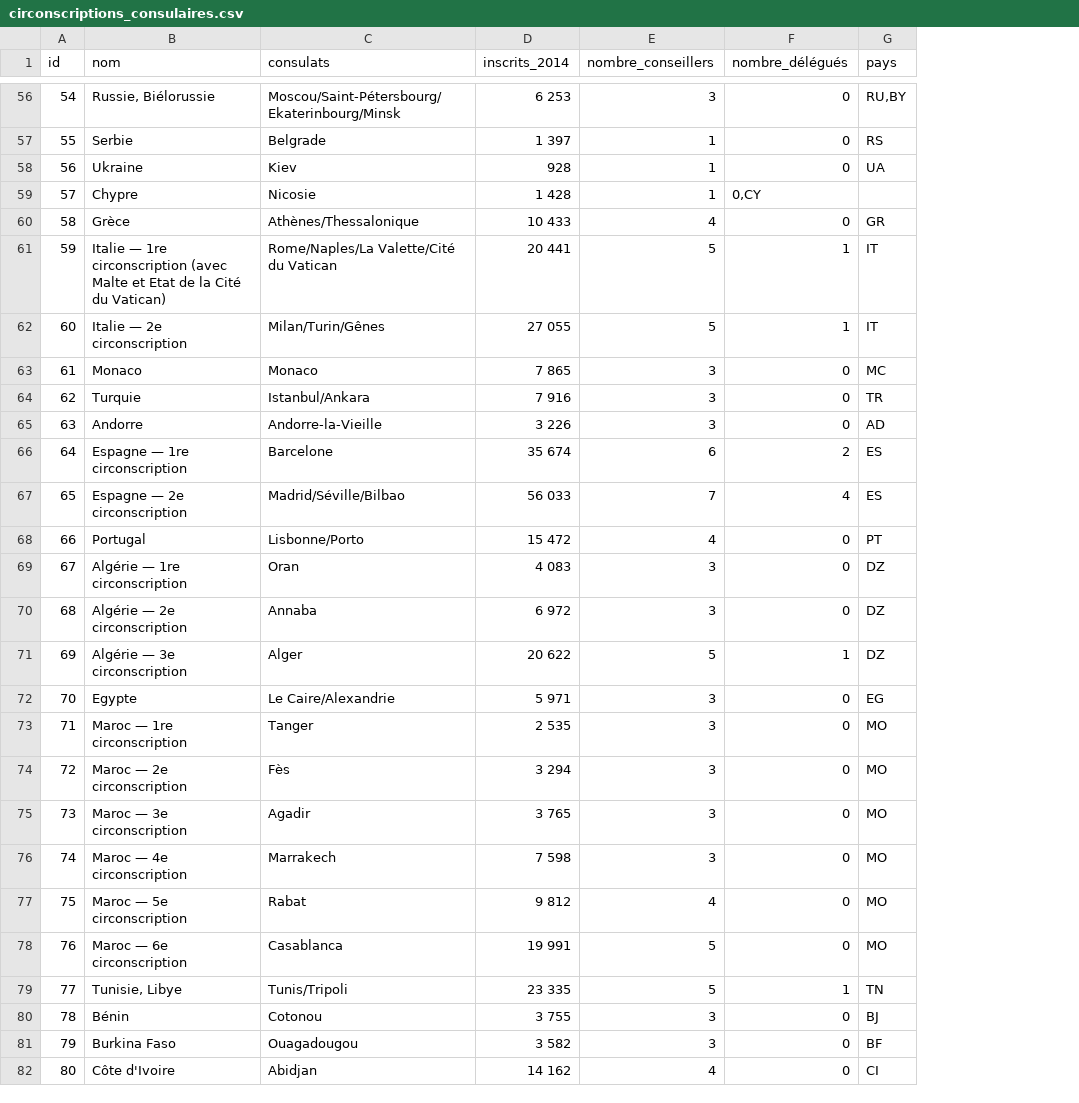
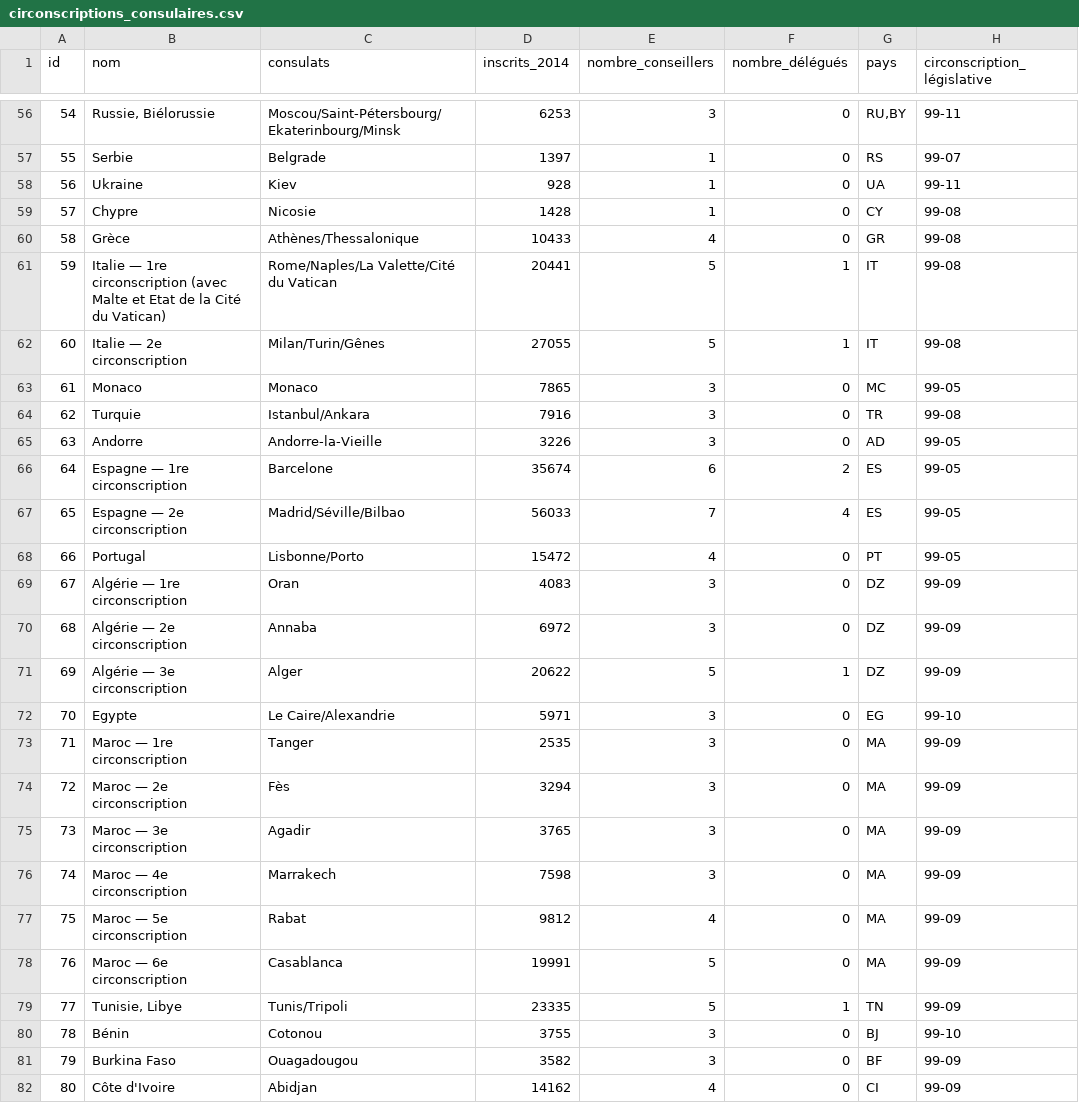
Before and after one commit to lafranceinsoumise/data_france, a CSV file: backend/tasks/final_data/circonscriptions_consulaires.csv, drawn as a sheet; only a part is shown, gaps mark what is left out; the diff covers the shown part only; the diff names each change by its address in the sheet, - before the commit and + after, or states it on an @@ line.

Commit message:
feat(circos consulaires): ajouts circo législative correspondante

```diff
--- a/backend/tasks/final_data/circonscriptions_consulaires.csv
+++ b/backend/tasks/final_data/circonscriptions_consulaires.csv
+column H (circonscription_législative), rows 56-82: 99-11 | 99-07 | 99-11 | 99-08 | 99-08 | 99-08 | 99-08 | 99-05 | 99-08 | 99-05 | 99-05 | 99-05 | 99-05 | 99-09 | 99-09 | 99-09 | 99-10 | 99-09 | 99-09 | 99-09 | 99-09 | 99-09 | 99-09 | 99-09 | 99-10 | 99-09 | 99-09
-D56 (inscrits_2014): 6 253
+D56 (inscrits_2014): 6253
-D57 (inscrits_2014): 1 397
+D57 (inscrits_2014): 1397
-D59 (inscrits_2014): 1 428
+D59 (inscrits_2014): 1428
-F59 (nombre_délégués): 0,CY
+F59 (nombre_délégués): 0
-G59 (pays): (empty)
+G59 (pays): CY
-D60 (inscrits_2014): 10 433
+D60 (inscrits_2014): 10433
-D61 (inscrits_2014): 20 441
+D61 (inscrits_2014): 20441
-D62 (inscrits_2014): 27 055
+D62 (inscrits_2014): 27055
-D63 (inscrits_2014): 7 865
+D63 (inscrits_2014): 7865
-D64 (inscrits_2014): 7 916
+D64 (inscrits_2014): 7916
-D65 (inscrits_2014): 3 226
+D65 (inscrits_2014): 3226
-D66 (inscrits_2014): 35 674
+D66 (inscrits_2014): 35674
-D67 (inscrits_2014): 56 033
+D67 (inscrits_2014): 56033
-D68 (inscrits_2014): 15 472
+D68 (inscrits_2014): 15472
-D69 (inscrits_2014): 4 083
+D69 (inscrits_2014): 4083
-D70 (inscrits_2014): 6 972
+D70 (inscrits_2014): 6972
-D71 (inscrits_2014): 20 622
+D71 (inscrits_2014): 20622
-D72 (inscrits_2014): 5 971
+D72 (inscrits_2014): 5971
-D73 (inscrits_2014): 2 535
+D73 (inscrits_2014): 2535
-G73:G78 (pays): MO
+G73:G78 (pays): MA
-D74 (inscrits_2014): 3 294
+D74 (inscrits_2014): 3294
-D75 (inscrits_2014): 3 765
+D75 (inscrits_2014): 3765
-D76 (inscrits_2014): 7 598
+D76 (inscrits_2014): 7598
-D77 (inscrits_2014): 9 812
+D77 (inscrits_2014): 9812
-D78 (inscrits_2014): 19 991
+D78 (inscrits_2014): 19991
-D79 (inscrits_2014): 23 335
+D79 (inscrits_2014): 23335
-D80 (inscrits_2014): 3 755
+D80 (inscrits_2014): 3755
-D81 (inscrits_2014): 3 582
+D81 (inscrits_2014): 3582
-D82 (inscrits_2014): 14 162
+D82 (inscrits_2014): 14162
```
Also changed, not shown: 101 edited cells elsewhere in this file, 4 other files.
